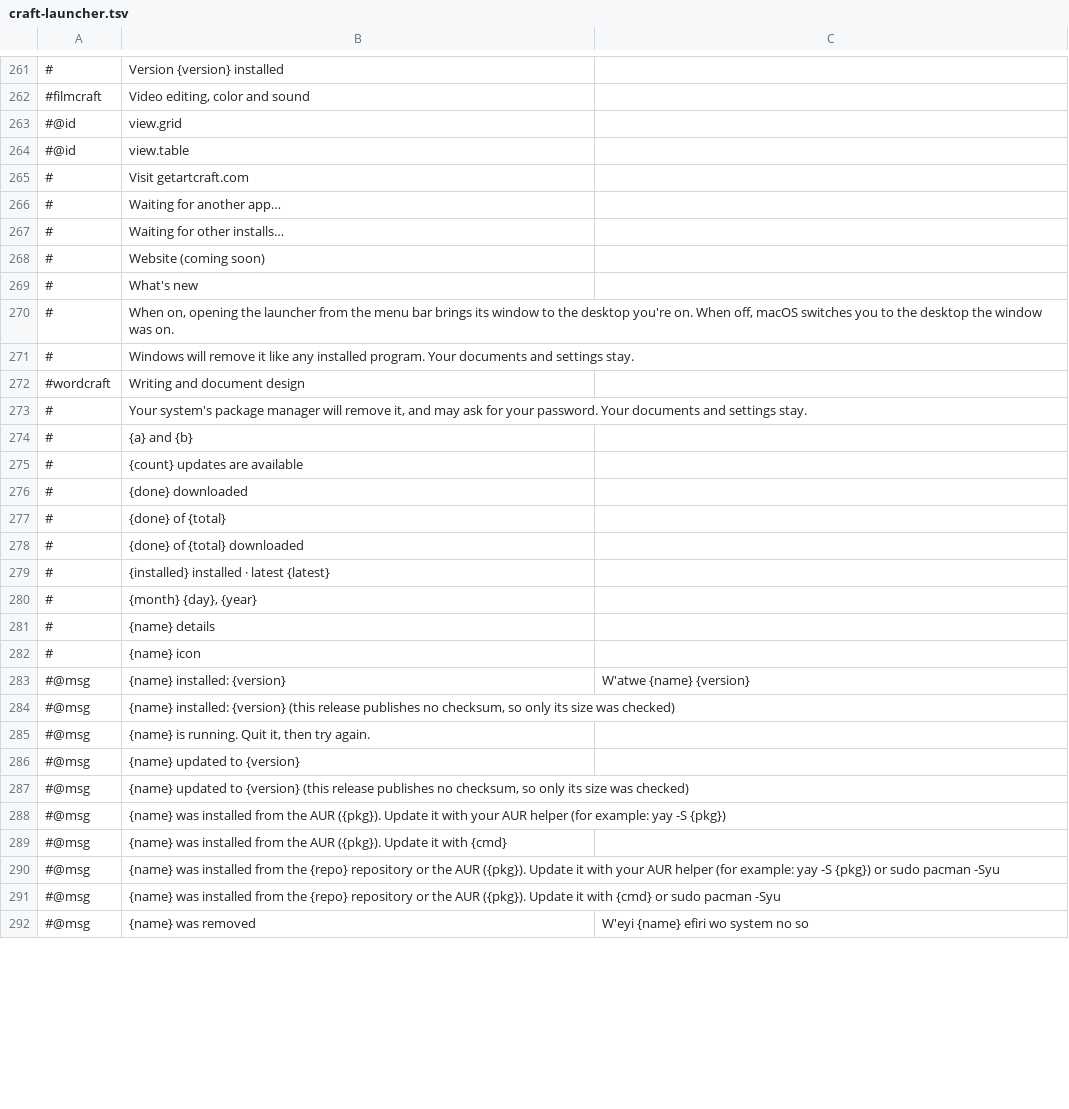
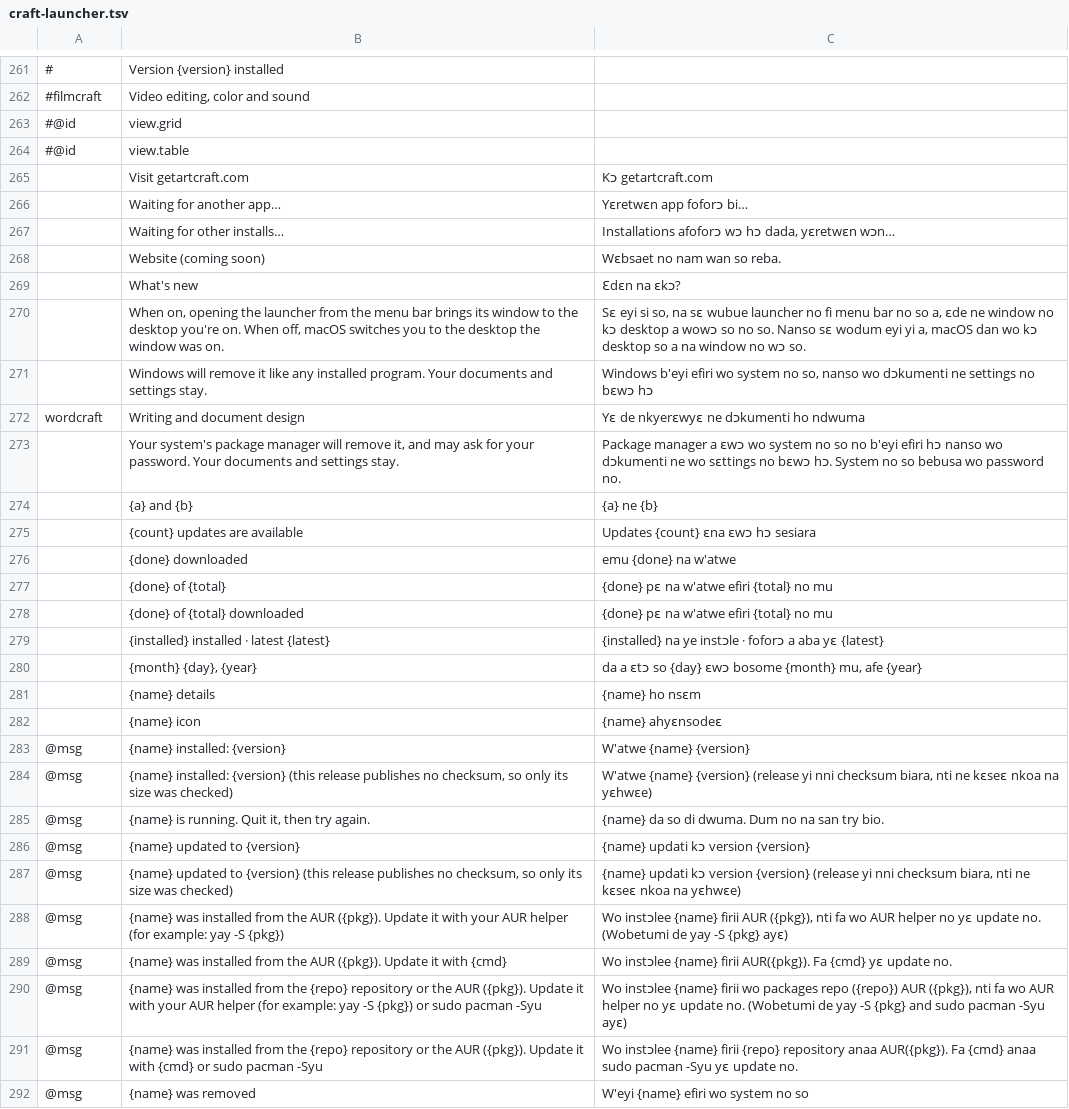
Before and after one commit to quabynahdavis/craft-i18n, a TSV file: locales/ak/craft-launcher.tsv, drawn as a sheet; only a part is shown, gaps mark what is left out; the diff covers the shown part only.

Commit message:
ak: fix placeholder mismatches in craft-launcher.tsv

```diff
--- a/locales/ak/craft-launcher.tsv
+++ b/locales/ak/craft-launcher.tsv
@@ -264,29 +264,29 @@
 #@id	view.table	
-#	Visit getartcraft.com	
-#	Waiting for another app…	
-#	Waiting for other installs…	
-#	Website (coming soon)	
-#	What's new	
-#	When on, opening the launcher from the menu bar brings its window to the desktop you're on. When off, macOS switches you to the desktop the window was on.	
-#	Windows will remove it like any installed program. Your documents and settings stay.	
-#wordcraft	Writing and document design	
-#	Your system's package manager will remove it, and may ask for your password. Your documents and settings stay.	
-#	{a} and {b}	
-#	{count} updates are available	
-#	{done} downloaded	
-#	{done} of {total}	
-#	{done} of {total} downloaded	
-#	{installed} installed · latest {latest}	
-#	{month} {day}, {year}	
-#	{name} details	
-#	{name} icon	
-#@msg	{name} installed: {version}	W'atwe {name} {version}
-#@msg	{name} installed: {version} (this release publishes no checksum, so only its size was checked)	
-#@msg	{name} is running. Quit it, then try again.	
-#@msg	{name} updated to {version}	
-#@msg	{name} updated to {version} (this release publishes no checksum, so only its size was checked)	
-#@msg	{name} was installed from the AUR ({pkg}). Update it with your AUR helper (for example: yay -S {pkg})	
-#@msg	{name} was installed from the AUR ({pkg}). Update it with {cmd}	
-#@msg	{name} was installed from the {repo} repository or the AUR ({pkg}). Update it with your AUR helper (for example: yay -S {pkg}) or sudo pacman -Syu	
-#@msg	{name} was installed from the {repo} repository or the AUR ({pkg}). Update it with {cmd} or sudo pacman -Syu	
-#@msg	{name} was removed	W'eyi {name} efiri wo system no so
+	Visit getartcraft.com	Kɔ getartcraft.com
+	Waiting for another app…	Yɛretwɛn app foforɔ bi…
+	Waiting for other installs…	Installations afoforɔ wɔ hɔ dada, yɛretwɛn wɔn…
+	Website (coming soon)	Wɛbsaet no nam wan so reba.
+	What's new	Ɛdɛn na ɛkɔ?
+	When on, opening the launcher from the menu bar brings its window to the desktop you're on. When off, macOS switches you to the desktop the window was on.	Sɛ eyi si so, na sɛ wubue launcher no fi menu bar no so a, ɛde ne window no kɔ desktop a wowɔ so no so. Nanso sɛ wodum eyi yi a, macOS dan wo kɔ desktop so a na window no wɔ so.
+	Windows will remove it like any installed program. Your documents and settings stay.	Windows b'eyi efiri wo system no so, nanso wo dɔkumenti ne settings no bɛwɔ hɔ
+wordcraft	Writing and document design	Yɛ de nkyerɛwyɛ ne dɔkumenti ho ndwuma
+	Your system's package manager will remove it, and may ask for your password. Your documents and settings stay.	Package manager a ɛwɔ wo system no so no b'eyi efiri hɔ nanso wo dɔkumenti ne wo sɛttings no bɛwɔ hɔ. System no so bebusa wo password no.
+	{a} and {b}	{a} ne {b}
+	{count} updates are available	Updates {count} ɛna ɛwɔ hɔ sesiara
+	{done} downloaded	emu {done} na w'atwe
+	{done} of {total}	{done} pɛ na w'atwe efiri {total} no mu
+	{done} of {total} downloaded	{done} pɛ na w'atwe efiri {total} no mu
+	{installed} installed · latest {latest}	{installed} na ye instɔle · foforɔ a aba yɛ {latest}
+	{month} {day}, {year}	da a ɛtɔ so {day} ɛwɔ bosome {month} mu, afe {year}
+	{name} details	{name} ho nsɛm
+	{name} icon	{name} ahyɛnsodeɛ
+@msg	{name} installed: {version}	W'atwe {name} {version}
+@msg	{name} installed: {version} (this release publishes no checksum, so only its size was checked)	W'atwe {name} {version} (release yi nni checksum biara, nti ne kɛseɛ nkoa na yɛhwɛe)
+@msg	{name} is running. Quit it, then try again.	{name} da so di dwuma. Dum no na san try bio.
+@msg	{name} updated to {version}	{name} updati kɔ version {version}
+@msg	{name} updated to {version} (this release publishes no checksum, so only its size was checked)	{name} updati kɔ version {version} (release yi nni checksum biara, nti ne kɛseɛ nkoa na yɛhwɛe)
+@msg	{name} was installed from the AUR ({pkg}). Update it with your AUR helper (for example: yay -S {pkg})	Wo instɔlee {name} firii AUR ({pkg}), nti fa wo AUR helper no yɛ update no. (Wobetumi de yay -S {pkg} ayɛ)
+@msg	{name} was installed from the AUR ({pkg}). Update it with {cmd}	Wo instɔlee {name} firii AUR({pkg}). Fa {cmd} yɛ update no.
+@msg	{name} was installed from the {repo} repository or the AUR ({pkg}). Update it with your AUR helper (for example: yay -S {pkg}) or sudo pacman -Syu	Wo instɔlee {name} firii wo packages repo ({repo}) AUR ({pkg}), nti fa wo AUR helper no yɛ update no. (Wobetumi de yay -S {pkg} and sudo pacman -Syu ayɛ)
+@msg	{name} was installed from the {repo} repository or the AUR ({pkg}). Update it with {cmd} or sudo pacman -Syu	Wo instɔlee {name} firii {repo} repository anaa AUR({pkg}). Fa {cmd} anaa sudo pacman -Syu yɛ update no.
+@msg	{name} was removed	W'eyi {name} efiri wo system no so
```
Also changed, not shown: 25 edited cells elsewhere in this file.
